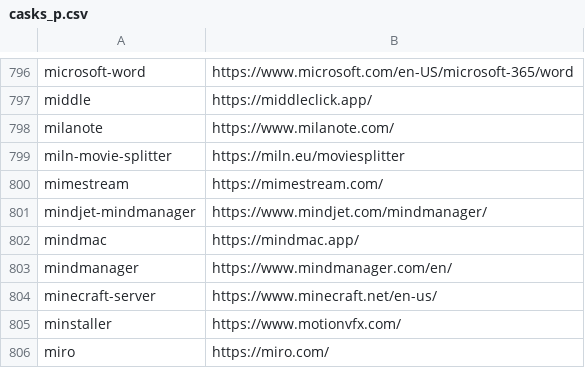
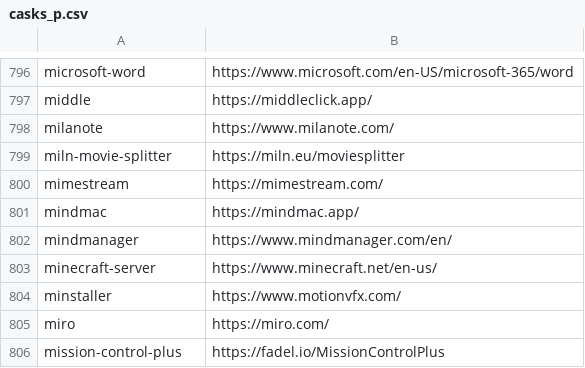
Before and after one commit to tinhkyaw/tinhkyaw, a CSV file: lists/casks_p.csv, drawn as a sheet; only a part is shown, gaps mark what is left out; the shorter side is filled out with more unchanged rows; the diff names each change by its address in the sheet, - before the commit and + after, or states it on an @@ line.

```diff
--- a/lists/casks_p.csv
+++ b/lists/casks_p.csv
-row 801: mindjet-mindmanager | https://www.mindjet.com/mindmanager/
```
Also changed, not shown: lists/casks.csv, lists/casks_i.csv, 3 other files.
